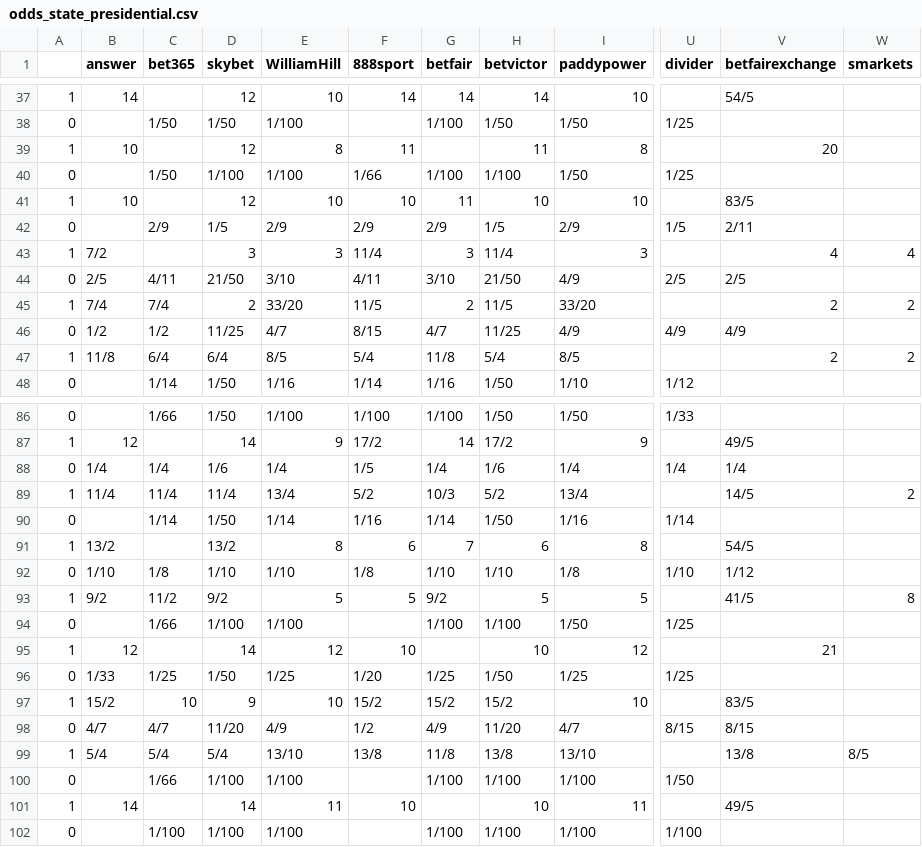
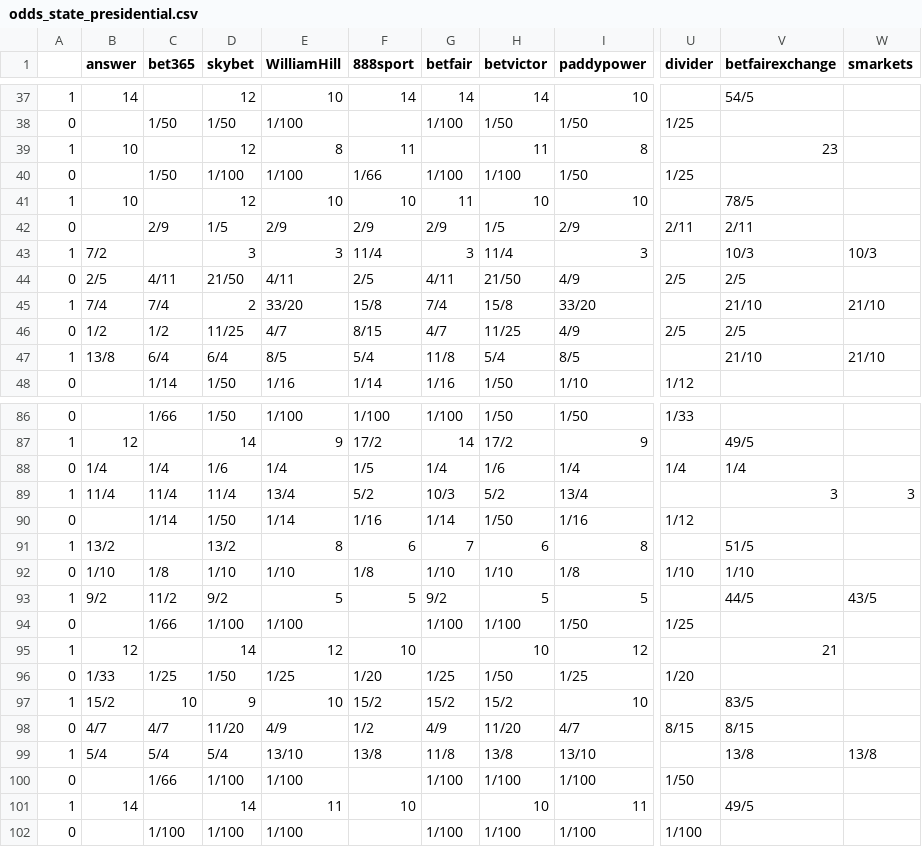
Before and after one commit to mickbransfield/predictit_538_odds, a CSV file: odds_state_presidential.csv, drawn as a sheet; only a part is shown, gaps mark what is left out; the diff covers the shown part only; the diff names each change by its address in the sheet, - before the commit and + after, or states it on an @@ line.

```diff
--- a/odds_state_presidential.csv
+++ b/odds_state_presidential.csv
-V39 (betfairexchange): 20
+V39 (betfairexchange): 23
-V41 (betfairexchange): 83/5
+V41 (betfairexchange): 78/5
-U42 (divider): 1/5
+U42 (divider): 2/11
-V43 (betfairexchange): 4
+V43 (betfairexchange): 10/3
-W43 (smarkets): 4
+W43 (smarkets): 10/3
-E44 (WilliamHill): 3/10
+E44 (WilliamHill): 4/11
-F44 (888sport): 4/11
+F44 (888sport): 2/5
-G44 (betfair): 3/10
+G44 (betfair): 4/11
-F45 (888sport): 11/5
+F45 (888sport): 15/8
-G45 (betfair): 2
+G45 (betfair): 7/4
-H45 (betvictor): 11/5
+H45 (betvictor): 15/8
-V45 (betfairexchange): 2
+V45 (betfairexchange): 21/10
-W45 (smarkets): 2
+W45 (smarkets): 21/10
-U46 (divider): 4/9
+U46 (divider): 2/5
-V46 (betfairexchange): 4/9
+V46 (betfairexchange): 2/5
-B47 (answer): 11/8
+B47 (answer): 13/8
-V47 (betfairexchange): 2
+V47 (betfairexchange): 21/10
-W47 (smarkets): 2
+W47 (smarkets): 21/10
-V89 (betfairexchange): 14/5
+V89 (betfairexchange): 3
-W89 (smarkets): 2
+W89 (smarkets): 3
-U90 (divider): 1/14
+U90 (divider): 1/12
-V91 (betfairexchange): 54/5
+V91 (betfairexchange): 51/5
-V92 (betfairexchange): 1/12
+V92 (betfairexchange): 1/10
-V93 (betfairexchange): 41/5
+V93 (betfairexchange): 44/5
-W93 (smarkets): 8
+W93 (smarkets): 43/5
-U96 (divider): 1/25
+U96 (divider): 1/20
-W99 (smarkets): 8/5
+W99 (smarkets): 13/8
```
Also changed, not shown: 51 edited cells elsewhere in this file.
